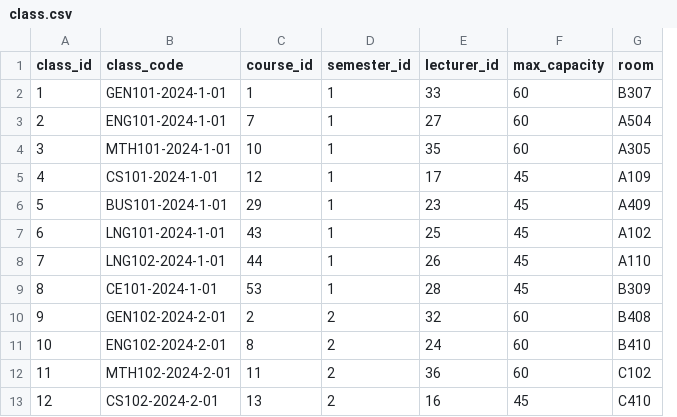
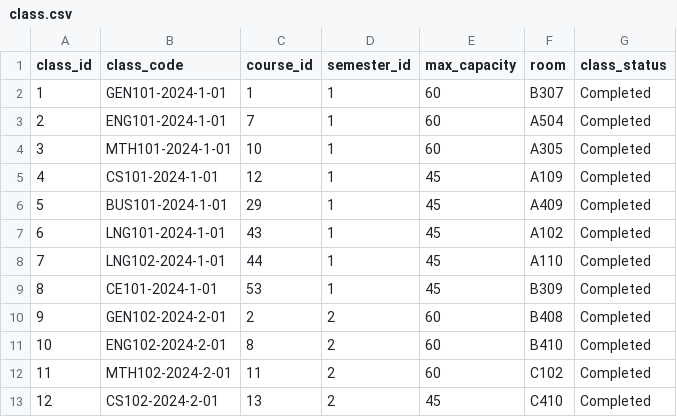
Before and after one commit to Unilake-AI/unilake-be, a CSV file: data/samples/training/class.csv, drawn as a sheet; only a part is shown; removed rows and columns are numbered as before the commit, all else as after; the diff names each change by its address in the sheet, - before the commit and + after, or states it on an @@ line.

```diff
--- a/data/samples/training/class.csv
+++ b/data/samples/training/class.csv
-column E (lecturer_id), rows 2-13: 33 | 27 | 35 | 17 | 23 | 25 | 26 | 28 | 32 | 24 | 36 | 16
+column G (class_status), rows 2-13: all Completed
```
Also changed, not shown: data/samples/admissions/admission.csv, data/samples/admissions/applicant.csv, 52 other files.
